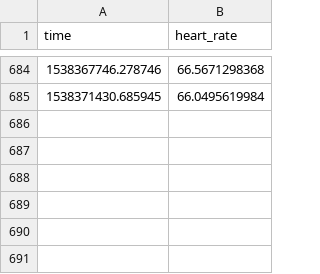
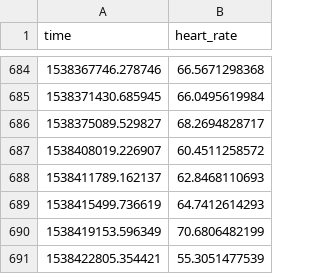
Before and after one commit to xujenna/thesis_explorations, a CSV file: trackers/webcam-pulse-detector-no_openmdao/heartRate.csv, drawn as a sheet; only a part is shown, gaps mark what is left out.

```diff
--- a/trackers/webcam-pulse-detector-no_openmdao/heartRate.csv
+++ b/trackers/webcam-pulse-detector-no_openmdao/heartRate.csv
@@ -685 +685,7 @@ time, heart_rate
 1538371430.685945,66.0495619984
+1538375089.529827,68.2694828717
+1538408019.226907,60.4511258572
+1538411789.162137,62.8468110693
+1538415499.736619,64.7412614293
+1538419153.596349,70.6806482199
+1538422805.354421,55.3051477539
```
Also changed, not shown: trackers/reporter/responses.tsv, 12 other files.
